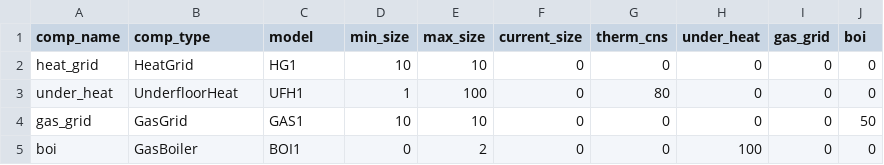
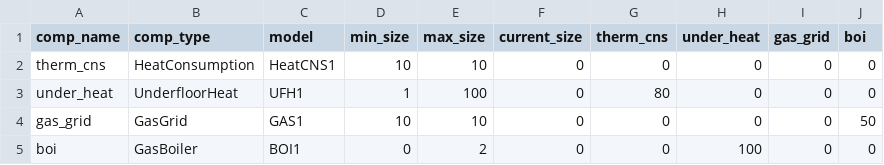
Before and after one commit to RWTH-EBC/BESDOT, a CSV file: data/topology/underfloorheat.csv, drawn as a sheet.

```diff
--- a/data/topology/underfloorheat.csv
+++ b/data/topology/underfloorheat.csv
@@ -1,3 +1,3 @@
 comp_name,comp_type,model,min_size,max_size,current_size,therm_cns,under_heat,gas_grid,boi
-heat_grid,HeatGrid,HG1,10,10,0,0,0,0,0
+therm_cns,HeatConsumption,HeatCNS1,10,10,0,0,0,0,0
 under_heat,UnderfloorHeat,UFH1,1,100,0,80,0,0,0
```
Also changed, not shown: 4 other files.
